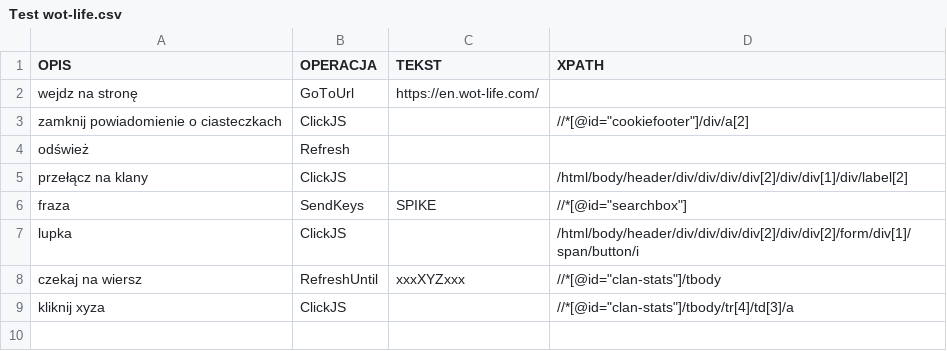
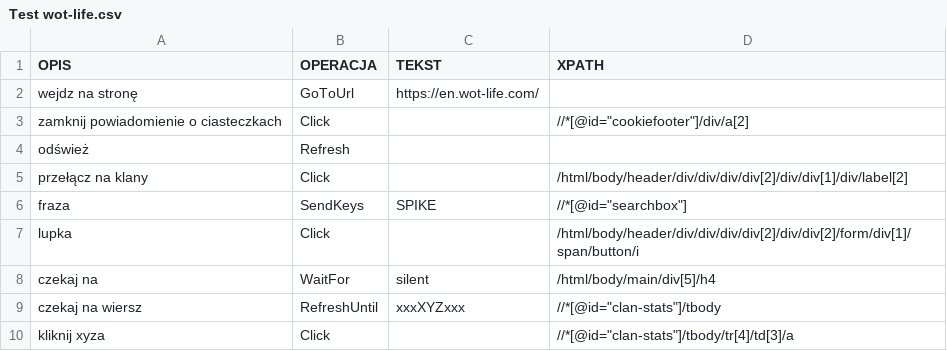
Before and after one commit to konta-jk/X2, a CSV file: scenariusze/Test wot-life.csv, drawn as a sheet.

Commit message:
operations waitfor - czeka kilkadziesiąc s na element, ew. zawierający tekst; służy do zabezpieczania kluczowych kliknięć (ZiZ) i weryfikacji

```diff
--- a/scenariusze/Test wot-life.csv
+++ b/scenariusze/Test wot-life.csv
@@ -2,8 +2,9 @@ OPIS,OPERACJA,TEKST,XPATH
 wejdz na stronę,GoToUrl,https://en.wot-life.com/,
-zamknij powiadomienie o ciasteczkach,ClickJS,,//*[@id="cookiefooter"]/div/a[2]
+zamknij powiadomienie o ciasteczkach,Click,,//*[@id="cookiefooter"]/div/a[2]
 odśwież,Refresh,,
-przełącz na klany,ClickJS,,/html/body/header/div/div/div/div[2]/div/div[1]/div/label[2]
+przełącz na klany,Click,,/html/body/header/div/div/div/div[2]/div/div[1]/div/label[2]
 fraza,SendKeys,SPIKE,//*[@id="searchbox"]
-lupka,ClickJS,,/html/body/header/div/div/div/div[2]/div/div[2]/form/div[1]/span/button/i
+lupka,Click,,/html/body/header/div/div/div/div[2]/div/div[2]/form/div[1]/span/button/i
+czekaj na,WaitFor,silent,/html/body/main/div[5]/h4
 czekaj na wiersz,RefreshUntil,xxxXYZxxx,//*[@id="clan-stats"]/tbody
-kliknij xyza,ClickJS,,//*[@id="clan-stats"]/tbody/tr[4]/td[3]/a
+kliknij xyza,Click,,//*[@id="clan-stats"]/tbody/tr[4]/td[3]/a
```
Also changed, not shown: 5 other files.
